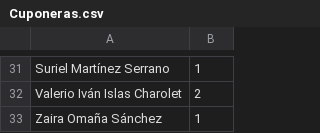
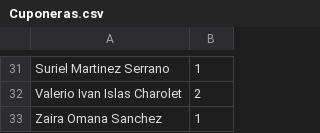
Before and after one commit to AndreaPineiro/TC1031_Estructuras_Integral, a CSV file: ActividadIntegral2/Cuponeras.csv, drawn as a sheet; only a part is shown, gaps mark what is left out; the diff covers the shown part only; the diff names each change by its address in the sheet, - before the commit and + after, or states it on an @@ line.

```diff
--- a/ActividadIntegral2/Cuponeras.csv
+++ b/ActividadIntegral2/Cuponeras.csv
-A31: Suriel Martínez Serrano
+A31: Suriel Martinez Serrano
-A32: Valerio Iván Islas Charolet
+A32: Valerio Ivan Islas Charolet
-A33: Zaira Omaña Sánchez
+A33: Zaira Omana Sanchez
```
Also changed, not shown: 10 edited cells elsewhere in this file, 5 other files.
